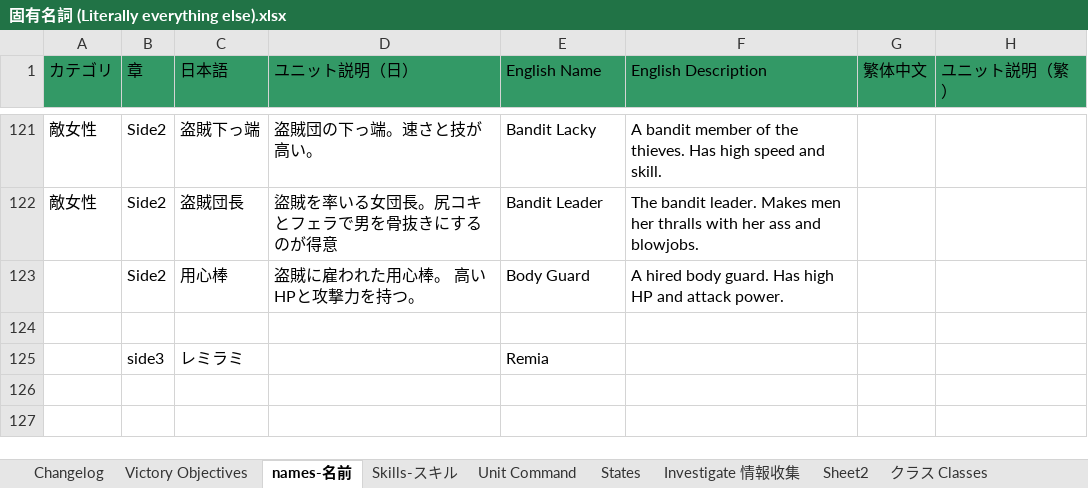
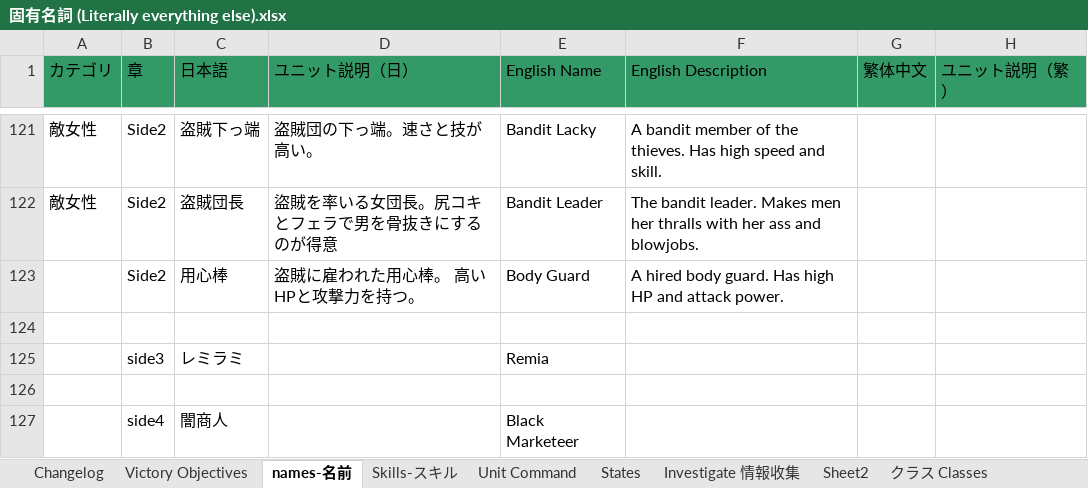
Before and after one commit to Giratena/Succubus-Senki-Translation-Project, an Excel workbook: 固有名詞 (Literally everything else).xlsx, sheet names-名前, drawn as a sheet; only a part is shown, gaps mark what is left out; values as stored, in another font and other column widths than the file's, no borders; the diff names each change by its address in the sheet, - before the commit and + after, or states it on an @@ line.

Commit message:
Black Market Translation Update

```diff
--- a/固有名詞 (Literally everything else).xlsx (sheet names-名前)
+++ b/固有名詞 (Literally everything else).xlsx (sheet names-名前)
+row 126: (empty)
+row 127:  | side4 | 闇商人 |  | Black Marketeer
```
Also changed, not shown: 2 other files.
